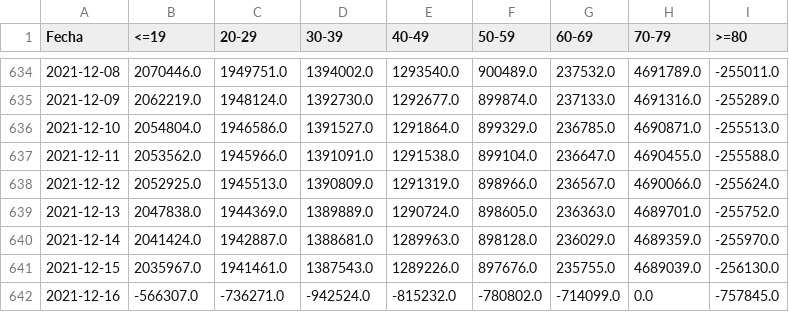
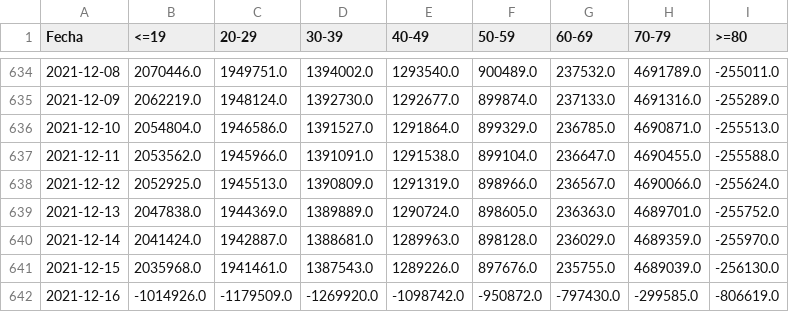
Before and after one commit to DLab/Analitica-Minsal, a CSV file: csv_output/Susceptibles_efectividad66.csv, drawn as a sheet; only a part is shown, gaps mark what is left out.

```diff
--- a/csv_output/Susceptibles_efectividad66.csv
+++ b/csv_output/Susceptibles_efectividad66.csv
@@ -640,3 +640,3 @@ Fecha,<=19,20-29,30-39,40-49,50-59,60-69,70-79,>=80
 2021-12-14,2041424.0,1942887.0,1388681.0,1289963.0,898128.0,236029.0,4689359.0,-255970.0
-2021-12-15,2035967.0,1941461.0,1387543.0,1289226.0,897676.0,235755.0,4689039.0,-256130.0
-2021-12-16,-566307.0,-736271.0,-942524.0,-815232.0,-780802.0,-714099.0,0.0,-757845.0
+2021-12-15,2035968.0,1941461.0,1387543.0,1289226.0,897676.0,235755.0,4689039.0,-256130.0
+2021-12-16,-1014926.0,-1179509.0,-1269920.0,-1098742.0,-950872.0,-797430.0,-299585.0,-806619.0
```
Also changed, not shown: csv_output/CFR_edad_sexo_std.csv, csv_output/CFR_edad_sexo_std_10s.csv, 26 other files.
